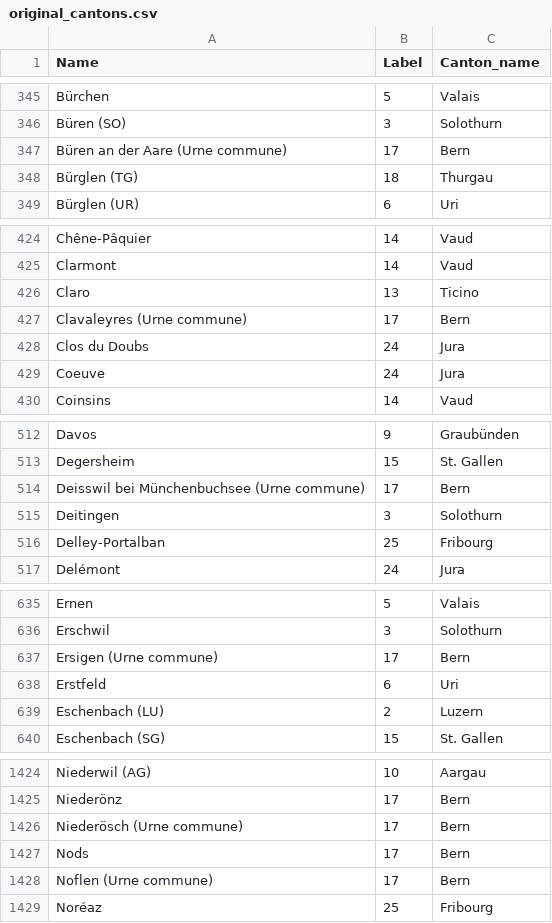
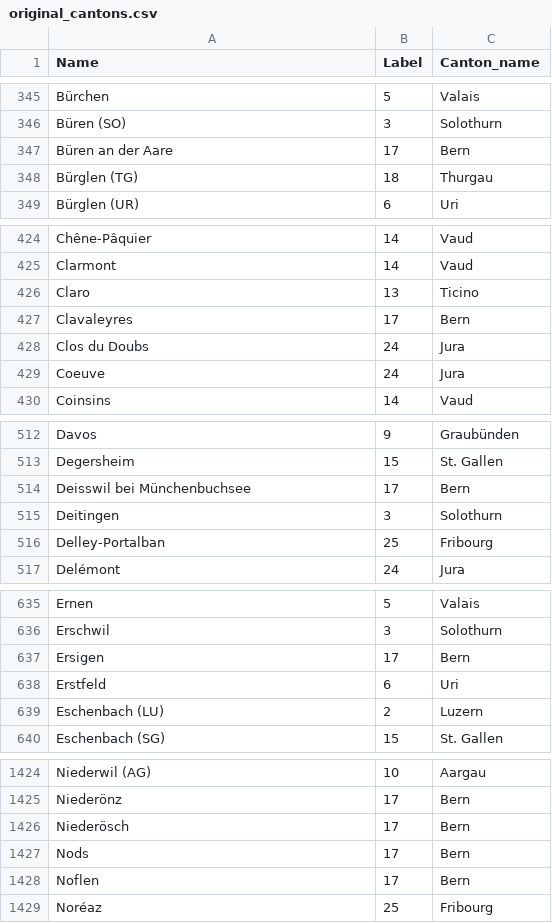
Before and after one commit to valstrl/ADA_Data_Story, a CSV file: data/new_cantons/original_cantons.csv, drawn as a sheet; only a part is shown, gaps mark what is left out; the diff covers the shown part only.

Commit message:
add last column , add legend title , add sans urne

```diff
--- a/data/new_cantons/original_cantons.csv
+++ b/data/new_cantons/original_cantons.csv
@@ -346,3 +346,3 @@ Bürchen,5,Valais
 Büren (SO),3,Solothurn
-Büren an der Aare (Urne commune),17,Bern
+Büren an der Aare,17,Bern
 Bürglen (TG),18,Thurgau
@@ -426,3 +426,3 @@ Clarmont,14,Vaud
 Claro,13,Ticino
-Clavaleyres (Urne commune),17,Bern
+Clavaleyres,17,Bern
 Clos du Doubs,24,Jura
@@ -513,3 +513,3 @@ Davos,9,Graubünden
 Degersheim,15,St. Gallen
-Deisswil bei Münchenbuchsee (Urne commune),17,Bern
+Deisswil bei Münchenbuchsee,17,Bern
 Deitingen,3,Solothurn
@@ -636,3 +636,3 @@ Ernen,5,Valais
 Erschwil,3,Solothurn
-Ersigen (Urne commune),17,Bern
+Ersigen,17,Bern
 Erstfeld,6,Uri
@@ -1425,5 +1425,5 @@ Niederwil (AG),10,Aargau
 Niederönz,17,Bern
-Niederösch (Urne commune),17,Bern
+Niederösch,17,Bern
 Nods,17,Bern
-Noflen (Urne commune),17,Bern
+Noflen,17,Bern
 Noréaz,25,Fribourg
```
Also changed, not shown: 12 edited cells elsewhere in this file, data/new_cantons/representativity_optimized_constrained.csv, data/new_cantons/representativity_optimized_random.csv, 13 other files.
